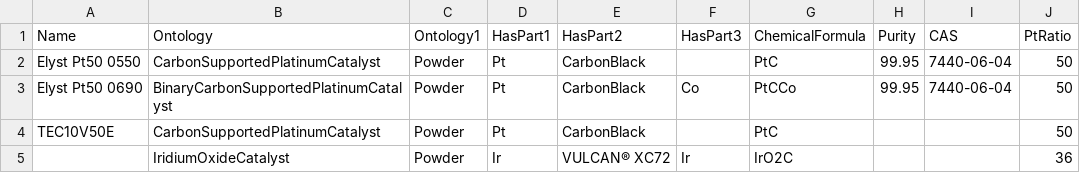
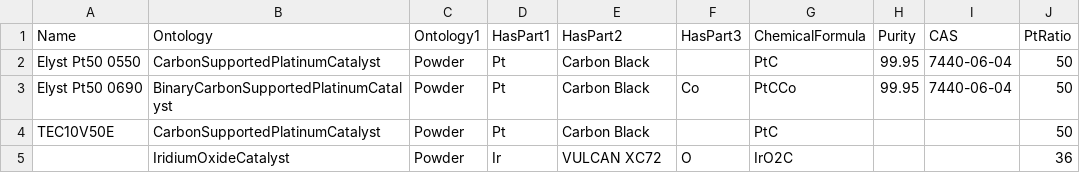
Before and after one commit to IEK-13/MatGraphAI, a CSV file: Mat2DevPlatform/Mat2DevAPI/data/Catalysts.csv, drawn as a sheet.

```diff
--- a/Mat2DevPlatform/Mat2DevAPI/data/Catalysts.csv
+++ b/Mat2DevPlatform/Mat2DevAPI/data/Catalysts.csv
@@ -1,5 +1,5 @@
 Name,Ontology,Ontology1,HasPart1,HasPart2,HasPart3,ChemicalFormula,Purity,CAS,PtRatio
-Elyst Pt50 0550,CarbonSupportedPlatinumCatalyst,Powder,Pt,CarbonBlack,,PtC,99.95,7440-06-04,50
-Elyst Pt50 0690,BinaryCarbonSupportedPlatinumCatalyst,Powder,Pt,CarbonBlack,Co,PtCCo,99.95,7440-06-04,50
-TEC10V50E,CarbonSupportedPlatinumCatalyst,Powder,Pt,CarbonBlack,,PtC,,,50
-,IridiumOxideCatalyst,Powder,Ir,VULCAN® XC72,Ir,IrO2C,,,36
+Elyst Pt50 0550,CarbonSupportedPlatinumCatalyst,Powder,Pt,Carbon Black,,PtC,99.95,7440-06-04,50
+Elyst Pt50 0690,BinaryCarbonSupportedPlatinumCatalyst,Powder,Pt,Carbon Black,Co,PtCCo,99.95,7440-06-04,50
+TEC10V50E,CarbonSupportedPlatinumCatalyst,Powder,Pt,Carbon Black,,PtC,,,50
+,IridiumOxideCatalyst,Powder,Ir,VULCAN XC72,O,IrO2C,,,36
```
Also changed, not shown: 1 other file.
